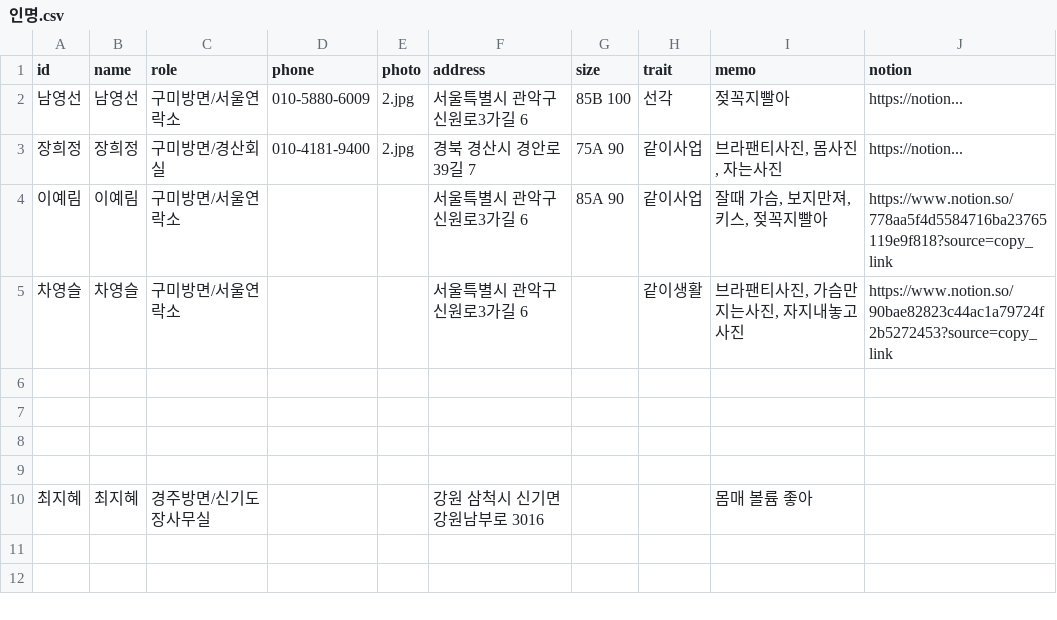
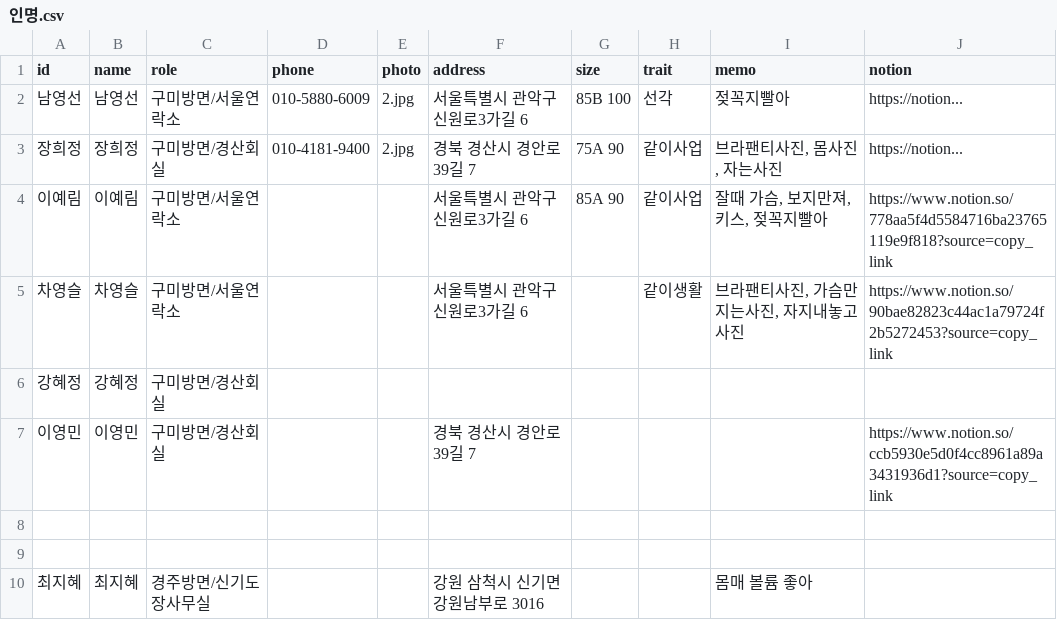
Before and after one commit to jym5317-coder/my-private-note, a CSV file: 인명.csv, drawn as a sheet; the diff names each change by its address in the sheet, - before the commit and + after, or states it on an @@ line.

Commit message:
Update 인명.csv

```diff
--- a/인명.csv
+++ b/인명.csv
-row 6: (empty)
+row 6: 강혜정 | 강혜정 | 구미방면/경산회실
-row 7: (empty)
+row 7: 이영민 | 이영민 | 구미방면/경산회실 |  |  | 경북 경산시 경안로39길 7 |  |  |  | https://www.notion.so/ccb5930e5d0f4cc8961a89a3431936d1?source=copy_link
```
